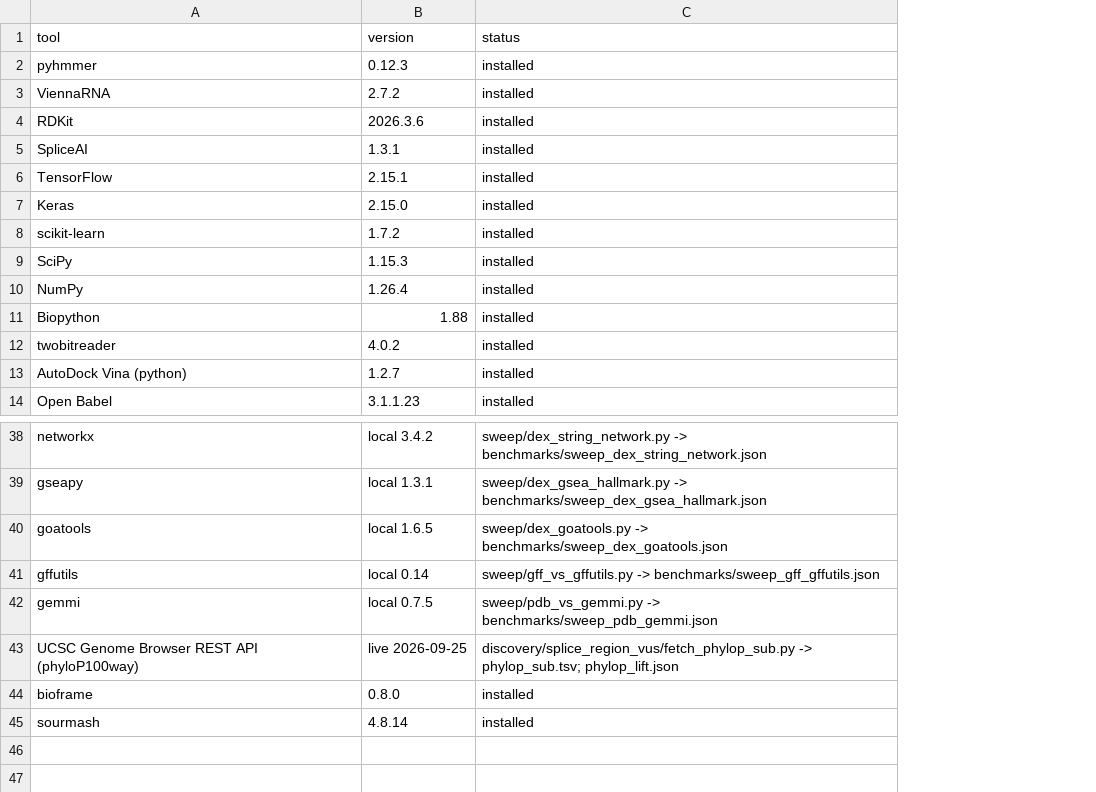
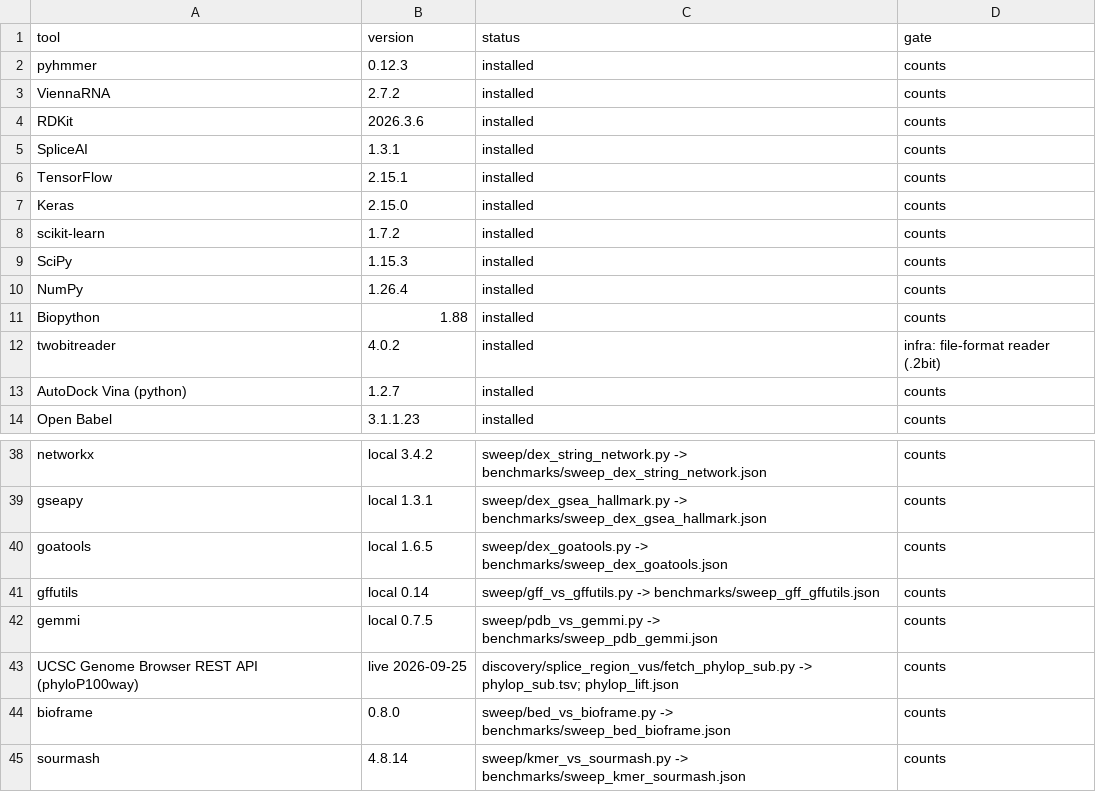
Before and after one commit to uditakankananonononono/mega27-01-sugarcode-realdata-validation, a TSV file: manifests/tools.tsv, drawn as a sheet; only a part is shown, gaps mark what is left out; the diff names each change by its address in the sheet, - before the commit and + after, or states it on an @@ line.

Commit message:
tools manifest: apply program-wide gate convention (exclude pytest, twobitreader, Matplotlib as infra): 44 listed, 41 count

```diff
--- a/manifests/tools.tsv
+++ b/manifests/tools.tsv
+column D (gate), rows 2-14: counts | counts | counts | counts | counts | counts | counts | counts | counts | counts | infra: file-format reader (.2bit) | counts | counts; rows 38-45: all counts
-C44 (status): installed
+C44 (status): sweep/bed_vs_bioframe.py -> benchmarks/sweep_bed_bioframe.json
-C45 (status): installed
+C45 (status): sweep/kmer_vs_sourmash.py -> benchmarks/sweep_kmer_sourmash.json
```
Also changed, not shown: 23 other files.
